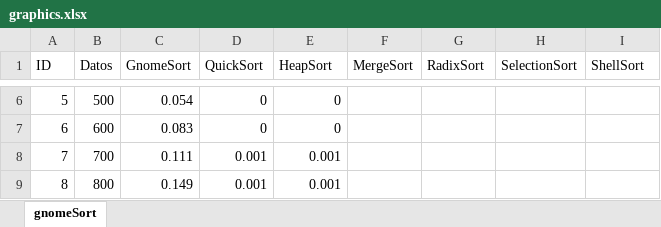
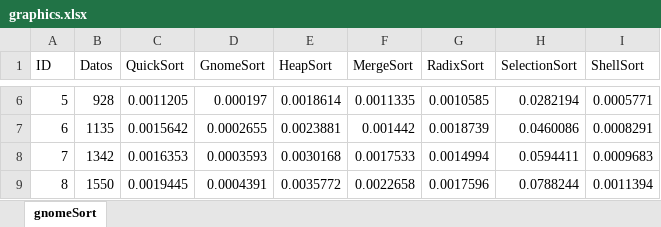
Before and after one commit to CarEsteban/estructura-datos-2024, an Excel workbook: HTD3/graphics.xlsx, sheet gnomeSort, drawn as a sheet; only a part is shown, gaps mark what is left out; values as stored, in another font and other column widths than the file's, no borders; charts and pictures not drawn; removed rows and columns are numbered as before the commit, all else as after; the diff covers the shown part only; the diff names each change by its address in the sheet, - before the commit and + after, or states it on an @@ line.

```diff
--- a/HTD3/graphics.xlsx (sheet gnomeSort)
+++ b/HTD3/graphics.xlsx (sheet gnomeSort)
-column C (GnomeSort), rows 6-9: 0.054 | 0.083 | 0.111 | 0.149
+column D (GnomeSort), rows 6-9: 0.000197 | 0.0002655 | 0.0003593 | 0.0004391
-B6 (Datos): 500
+B6 (Datos): 928
-C6 (QuickSort): 0
+C6 (QuickSort): 0.0011205
-E6 (HeapSort): 0
+E6 (HeapSort): 0.0018614
-F6 (MergeSort): (empty)
+F6 (MergeSort): 0.0011335
-G6 (RadixSort): (empty)
+G6 (RadixSort): 0.0010585
-H6 (SelectionSort): (empty)
+H6 (SelectionSort): 0.0282194
-I6 (ShellSort): (empty)
+I6 (ShellSort): 0.0005771
-B7 (Datos): 600
+B7 (Datos): 1135
-C7 (QuickSort): 0
+C7 (QuickSort): 0.0015642
-E7 (HeapSort): 0
+E7 (HeapSort): 0.0023881
-F7 (MergeSort): (empty)
+F7 (MergeSort): 0.001442
-G7 (RadixSort): (empty)
+G7 (RadixSort): 0.0018739
-H7 (SelectionSort): (empty)
+H7 (SelectionSort): 0.0460086
-I7 (ShellSort): (empty)
+I7 (ShellSort): 0.0008291
-B8 (Datos): 700
+B8 (Datos): 1342
-C8 (QuickSort): 0.001
+C8 (QuickSort): 0.0016353
-E8 (HeapSort): 0.001
+E8 (HeapSort): 0.0030168
-F8 (MergeSort): (empty)
+F8 (MergeSort): 0.0017533
-G8 (RadixSort): (empty)
+G8 (RadixSort): 0.0014994
-H8 (SelectionSort): (empty)
+H8 (SelectionSort): 0.0594411
-I8 (ShellSort): (empty)
+I8 (ShellSort): 0.0009683
-B9 (Datos): 800
+B9 (Datos): 1550
-C9 (QuickSort): 0.001
+C9 (QuickSort): 0.0019445
-E9 (HeapSort): 0.001
+E9 (HeapSort): 0.0035772
-F9 (MergeSort): (empty)
+F9 (MergeSort): 0.0022658
-G9 (RadixSort): (empty)
+G9 (RadixSort): 0.0017596
-H9 (SelectionSort): (empty)
+H9 (SelectionSort): 0.0788244
-I9 (ShellSort): (empty)
+I9 (ShellSort): 0.0011394
```
Also changed, not shown: 76 edited cells elsewhere in this sheet, charts or pictures.
